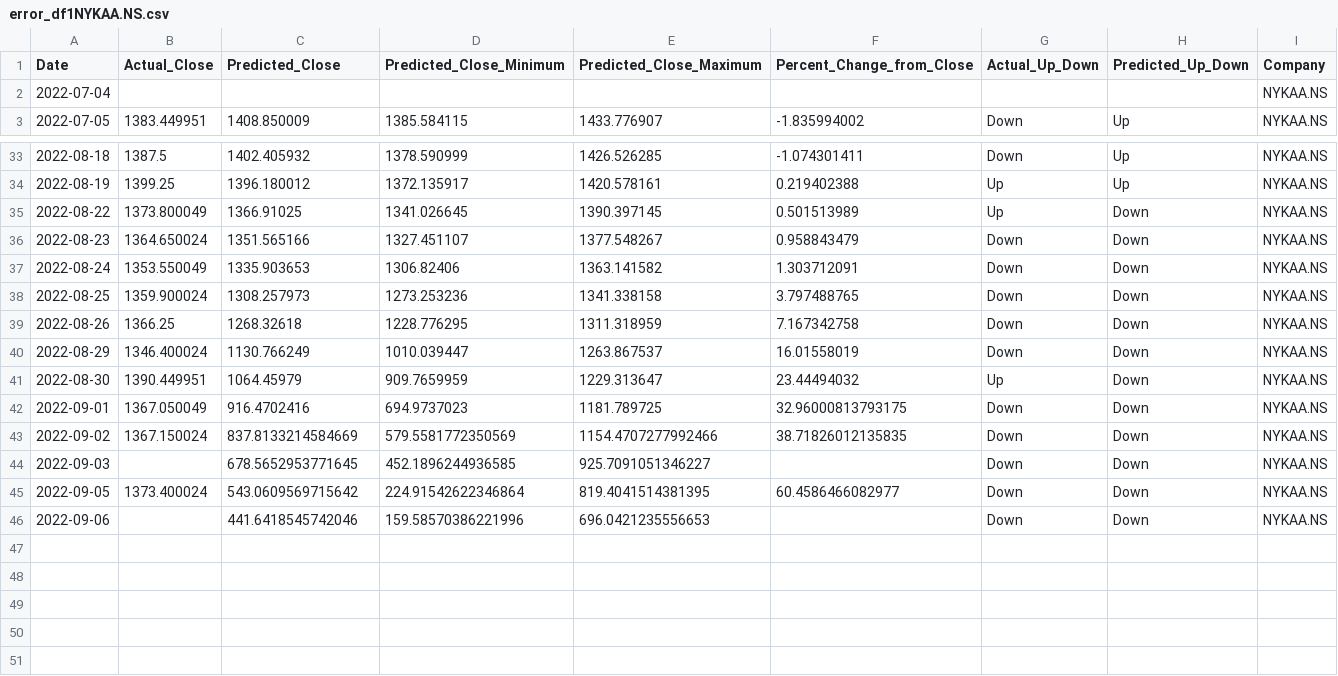
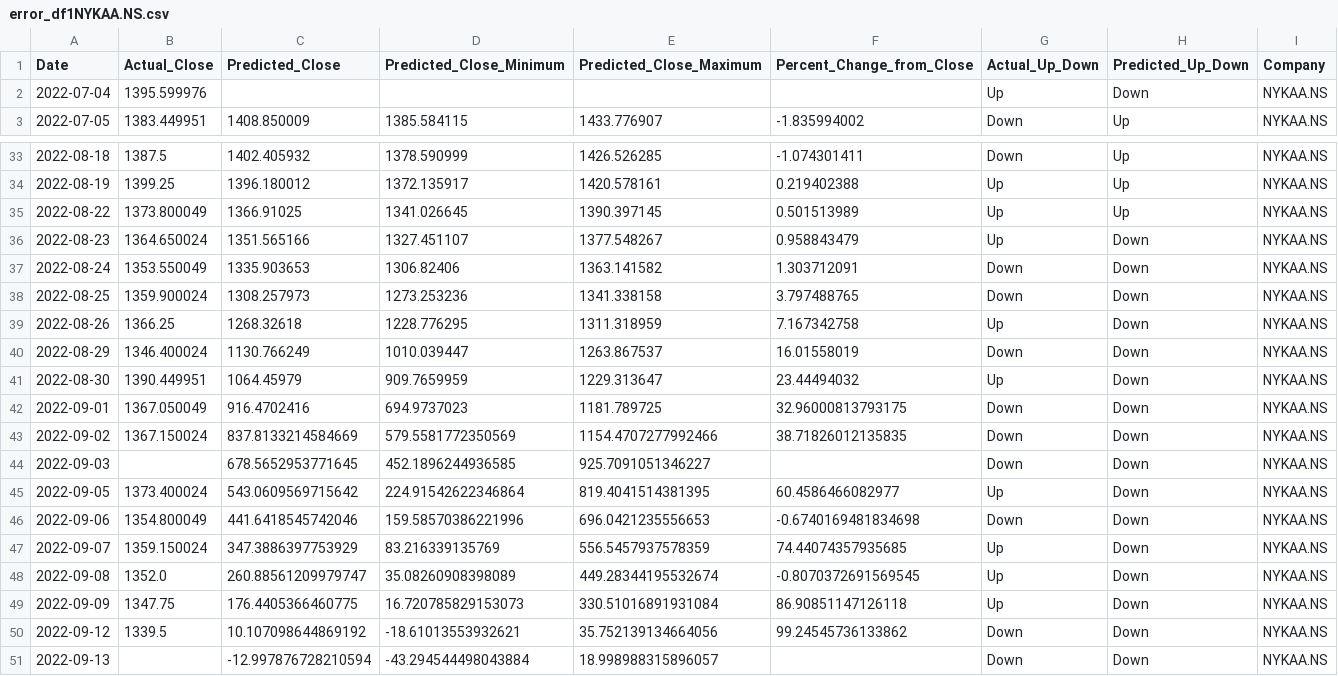
Before and after one commit to advait-t/Stock_Prediction, a CSV file: data/final/error_df1NYKAA.NS.csv, drawn as a sheet; only a part is shown, gaps mark what is left out.

```diff
--- a/data/final/error_df1NYKAA.NS.csv
+++ b/data/final/error_df1NYKAA.NS.csv
@@ -1,3 +1,3 @@
 Date,Actual_Close,Predicted_Close,Predicted_Close_Minimum,Predicted_Close_Maximum,Percent_Change_from_Close,Actual_Up_Down,Predicted_Up_Down,Company
-2022-07-04,,,,,,,,NYKAA.NS
+2022-07-04,1395.599976,,,,,Up,Down,NYKAA.NS
 2022-07-05,1383.449951,1408.850009,1385.584115,1433.776907,-1.835994002,Down,Up,NYKAA.NS
@@ -34,7 +34,7 @@ Date,Actual_Close,Predicted_Close,Predicted_Close_Minimum,Predicted_Close_Maximu
 2022-08-19,1399.25,1396.180012,1372.135917,1420.578161,0.219402388,Up,Up,NYKAA.NS
-2022-08-22,1373.800049,1366.91025,1341.026645,1390.397145,0.501513989,Up,Down,NYKAA.NS
-2022-08-23,1364.650024,1351.565166,1327.451107,1377.548267,0.958843479,Down,Down,NYKAA.NS
+2022-08-22,1373.800049,1366.91025,1341.026645,1390.397145,0.501513989,Up,Up,NYKAA.NS
+2022-08-23,1364.650024,1351.565166,1327.451107,1377.548267,0.958843479,Up,Down,NYKAA.NS
 2022-08-24,1353.550049,1335.903653,1306.82406,1363.141582,1.303712091,Down,Down,NYKAA.NS
 2022-08-25,1359.900024,1308.257973,1273.253236,1341.338158,3.797488765,Down,Down,NYKAA.NS
-2022-08-26,1366.25,1268.32618,1228.776295,1311.318959,7.167342758,Down,Down,NYKAA.NS
+2022-08-26,1366.25,1268.32618,1228.776295,1311.318959,7.167342758,Up,Down,NYKAA.NS
 2022-08-29,1346.400024,1130.766249,1010.039447,1263.867537,16.01558019,Down,Down,NYKAA.NS
@@ -44,3 +44,8 @@ Date,Actual_Close,Predicted_Close,Predicted_Close_Minimum,Predicted_Close_Maximu
 2022-09-03,,678.5652953771645,452.1896244936585,925.7091051346227,,Down,Down,NYKAA.NS
-2022-09-05,1373.400024,543.0609569715642,224.91542622346864,819.4041514381395,60.4586466082977,Down,Down,NYKAA.NS
-2022-09-06,,441.6418545742046,159.58570386221996,696.0421235556653,,Down,Down,NYKAA.NS
+2022-09-05,1373.400024,543.0609569715642,224.91542622346864,819.4041514381395,60.4586466082977,Up,Down,NYKAA.NS
+2022-09-06,1354.800049,441.6418545742046,159.58570386221996,696.0421235556653,-0.6740169481834698,Down,Down,NYKAA.NS
+2022-09-07,1359.150024,347.3886397753929,83.216339135769,556.5457937578359,74.44074357935685,Up,Down,NYKAA.NS
+2022-09-08,1352.0,260.88561209979747,35.08260908398089,449.28344195532674,-0.8070372691569545,Up,Down,NYKAA.NS
+2022-09-09,1347.75,176.4405366460775,16.720785829153073,330.51016891931084,86.90851147126118,Up,Down,NYKAA.NS
+2022-09-12,1339.5,10.107098644869192,-18.61013553932621,35.752139134664056,99.24545736133862,Down,Down,NYKAA.NS
+2022-09-13,,-12.997876728210594,-43.294544498043884,18.998988315896057,,Down,Down,NYKAA.NS
```
Also changed, not shown: data/final/error_df1ITC.NS.csv, data/final/error_df1RELIANCE.NS.csv, 9 other files.
